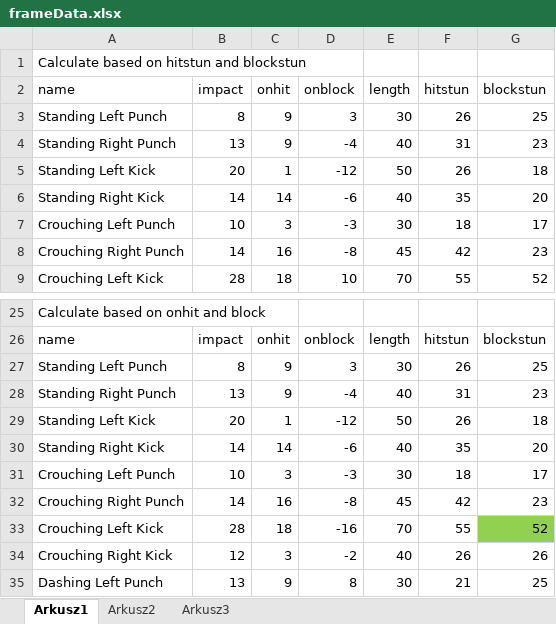
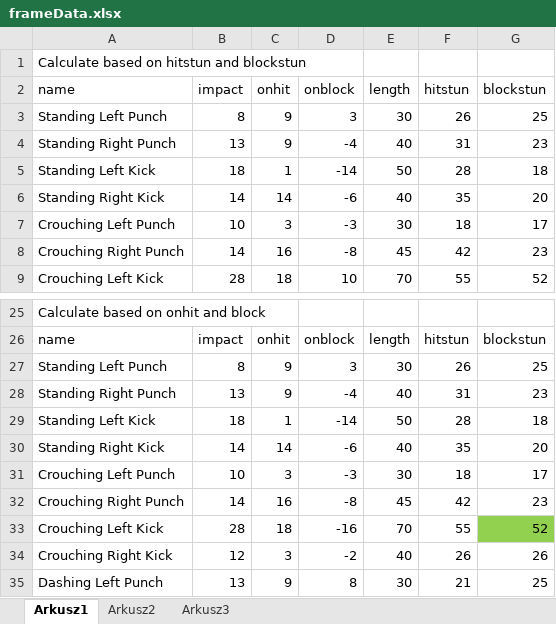
Before and after one commit to PiotrTrelinski/fg2d-project, an Excel workbook: frameData.xlsx, sheet Arkusz1, drawn as a sheet; only a part is shown, gaps mark what is left out; values as stored, in another font and other column widths than the file's, no borders; the diff names each change by its address in the sheet, - before the commit and + after, or states it on an @@ line.

```diff
--- a/frameData.xlsx (sheet Arkusz1)
+++ b/frameData.xlsx (sheet Arkusz1)
-B5 (impact): 20
+B5 (impact): 18
-D5 (onblock): -12
+D5 (onblock): -14
-F5 (hitstun): 26
+F5 (hitstun): 28
-B29 (impact): 20
+B29 (impact): 18
-D29 (onblock): -12
+D29 (onblock): -14
-F29 (hitstun): 26
+F29 (hitstun): 28
```
Also changed, not shown: 6 other files.
